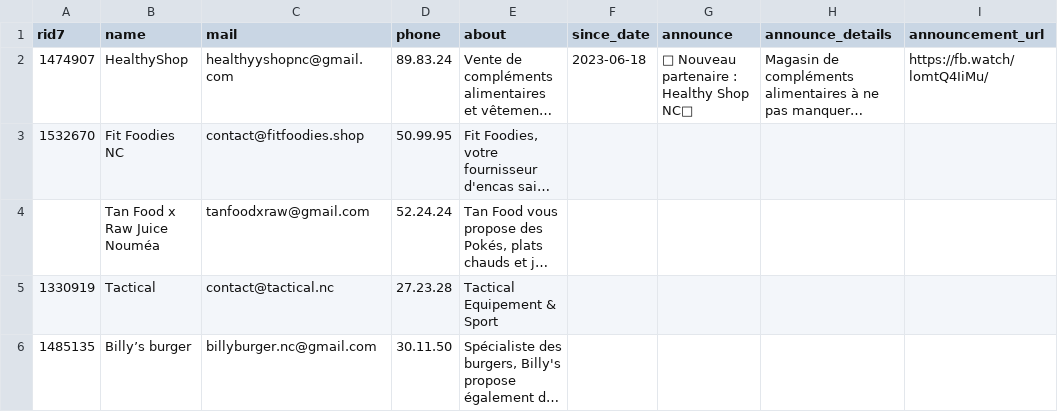
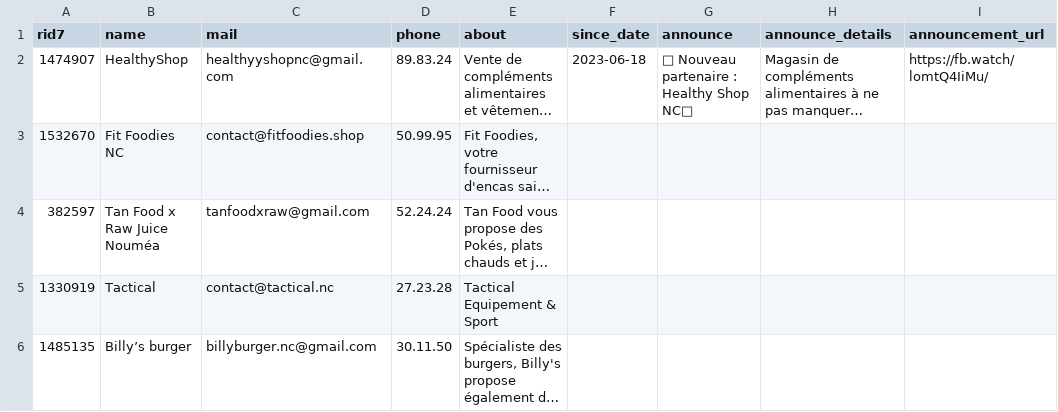
Before and after one commit to adriens/street-workout-nc, a CSV file: data/partners.csv, drawn as a sheet; only a part is shown; long unchanged cells end in …; the diff names each change by its address in the sheet, - before the commit and + after, or states it on an @@ line.

Commit message:
Update partners.csv
Signed-off-by: SALES <Adrien.Sales@gmail.com>

```diff
--- a/data/partners.csv
+++ b/data/partners.csv
-A4 (rid7): (empty)
+A4 (rid7): 382597
```
